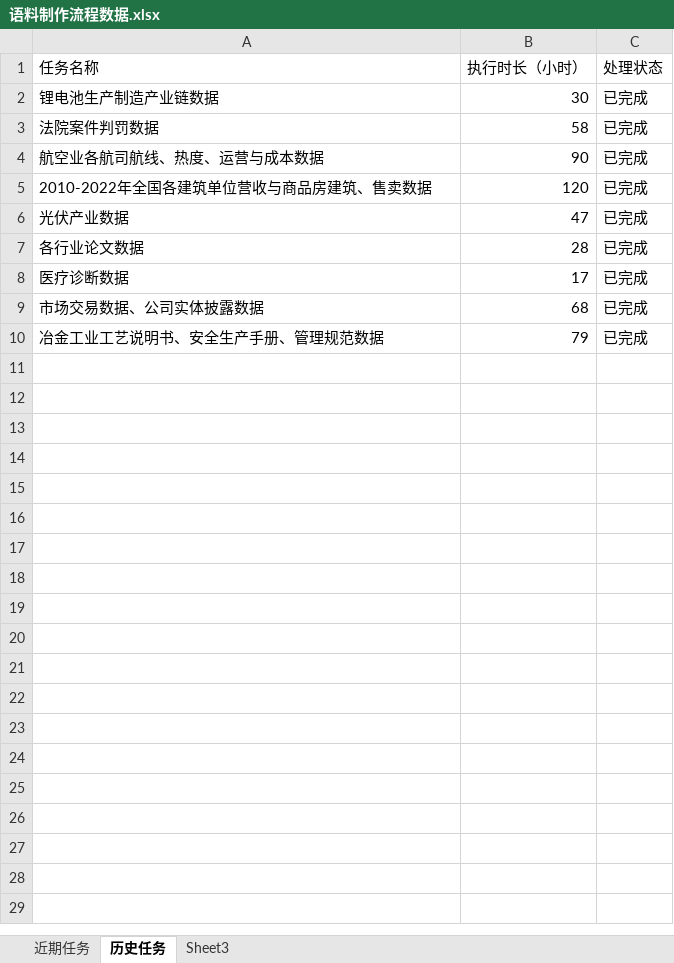
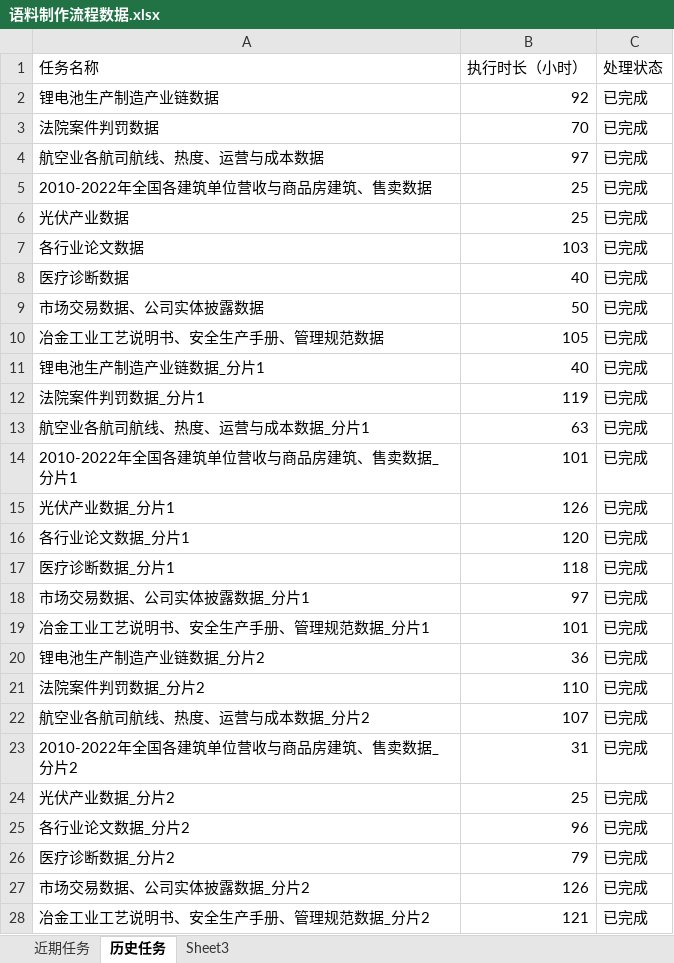
Before and after one commit to kkdyzc/dataVDemo, an Excel workbook: public/语料制作流程数据.xlsx, sheet 历史任务, drawn as a sheet; only a part is shown; values as stored, in another font and other column widths than the file's, no borders; the diff covers the shown part only; the diff names each change by its address in the sheet, - before the commit and + after, or states it on an @@ line.

```diff
--- a/public/语料制作流程数据.xlsx (sheet 历史任务)
+++ b/public/语料制作流程数据.xlsx (sheet 历史任务)
-B2 (执行时长（小时）): 30
+B2 (执行时长（小时）): 92
-B3 (执行时长（小时）): 58
+B3 (执行时长（小时）): 70
-B4 (执行时长（小时）): 90
+B4 (执行时长（小时）): 97
-B5 (执行时长（小时）): 120
+B5 (执行时长（小时）): 25
-B6 (执行时长（小时）): 47
+B6 (执行时长（小时）): 25
-B7 (执行时长（小时）): 28
+B7 (执行时长（小时）): 103
-B8 (执行时长（小时）): 17
+B8 (执行时长（小时）): 40
-B9 (执行时长（小时）): 68
+B9 (执行时长（小时）): 50
-B10 (执行时长（小时）): 79
+B10 (执行时长（小时）): 105
+row 11: 锂电池生产制造产业链数据_分片1 | 40 | 已完成
+row 12: 法院案件判罚数据_分片1 | 119 | 已完成
+row 13: 航空业各航司航线、热度、运营与成本数据_分片1 | 63 | 已完成
+row 14: 2010-2022年全国各建筑单位营收与商品房建筑、售卖数据_分片1 | 101 | 已完成
+row 15: 光伏产业数据_分片1 | 126 | 已完成
+row 16: 各行业论文数据_分片1 | 120 | 已完成
+row 17: 医疗诊断数据_分片1 | 118 | 已完成
+row 18: 市场交易数据、公司实体披露数据_分片1 | 97 | 已完成
+row 19: 冶金工业工艺说明书、安全生产手册、管理规范数据_分片1 | 101 | 已完成
+row 20: 锂电池生产制造产业链数据_分片2 | 36 | 已完成
+row 21: 法院案件判罚数据_分片2 | 110 | 已完成
+row 22: 航空业各航司航线、热度、运营与成本数据_分片2 | 107 | 已完成
+row 23: 2010-2022年全国各建筑单位营收与商品房建筑、售卖数据_分片2 | 31 | 已完成
+row 24: 光伏产业数据_分片2 | 25 | 已完成
+row 25: 各行业论文数据_分片2 | 96 | 已完成
+row 26: 医疗诊断数据_分片2 | 79 | 已完成
+row 27: 市场交易数据、公司实体披露数据_分片2 | 126 | 已完成
+row 28: 冶金工业工艺说明书、安全生产手册、管理规范数据_分片2 | 121 | 已完成
```
Also changed, not shown: 36 added rows elsewhere in this sheet, sheet 近期任务, 3 other files.
